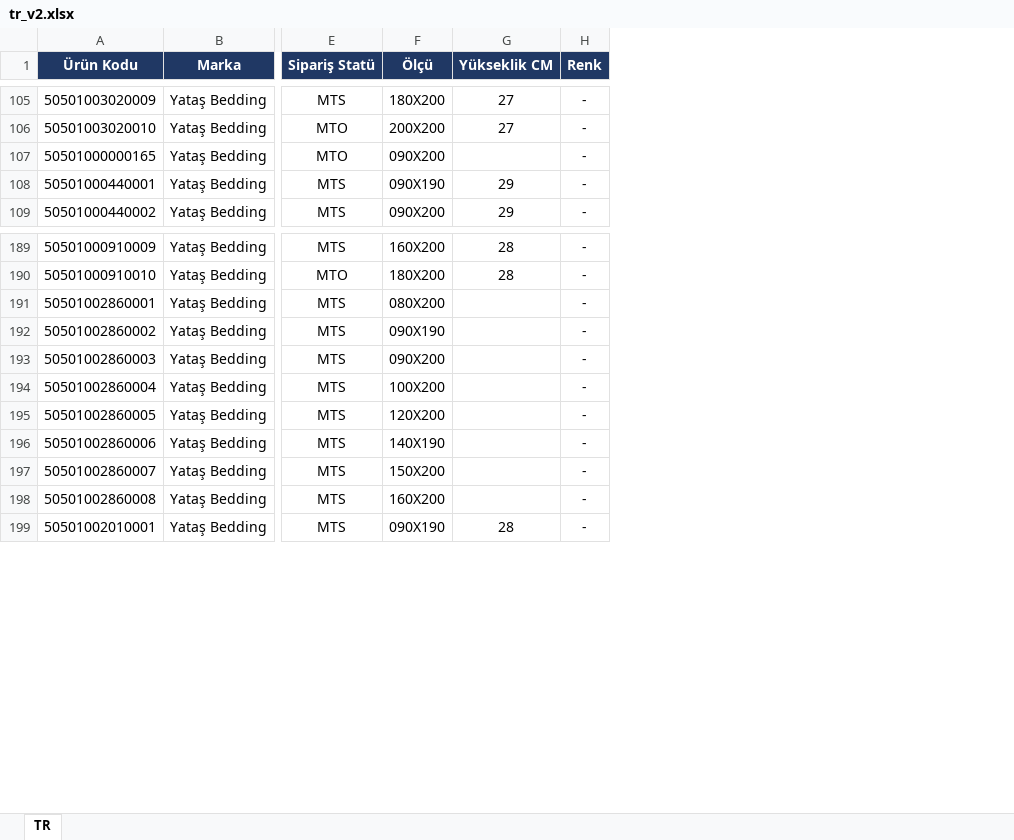
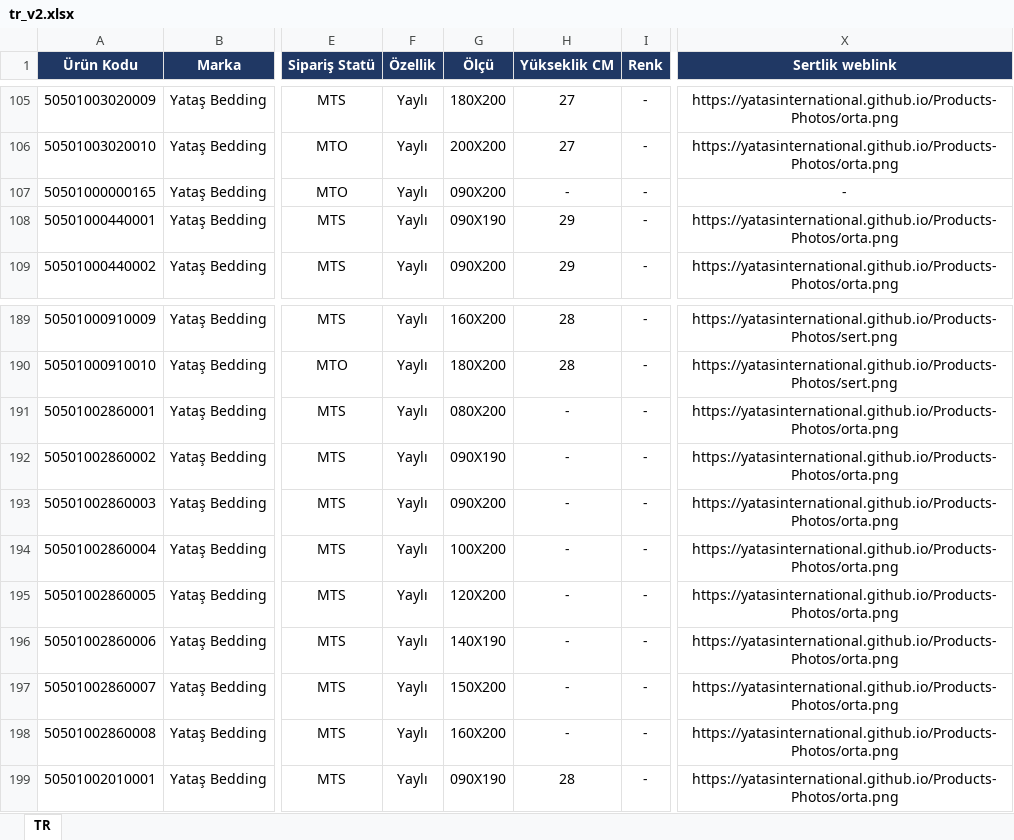
Before and after one commit to yatasinternational/Yatas-B2B-Portal, an Excel workbook: tr_v2.xlsx, sheet TR, drawn as a sheet; only a part is shown, gaps mark what is left out; values as stored, in another font and other column widths than the file's, no borders; addresses are those after the commit; the diff covers the shown part only; the diff names each change by its address in the sheet, - before the commit and + after, or states it on an @@ line.

```diff
--- a/tr_v2.xlsx (sheet TR)
+++ b/tr_v2.xlsx (sheet TR)
+column F (Özellik), rows 105-109: all Yaylı; rows 189-199: all Yaylı
+column X (Sertlik weblink), rows 105-109: https://yatasinternational.github.io/Products-Photos/orta.png | https://yatasinternational.github.io/Products-Photos/orta.png | - | https://yatasinternational.github.io/Products-Photos/orta.png | https://yatasinternational.github.io/Products-Photos/orta.png; rows 189-199: https://yatasinternational.github.io/Products-Photos/sert.png | https://yatasinternational.github.io/Products-Photos/sert.png | https://yatasinternational.github.io/Products-Photos/orta.png | https://yatasinternational.github.io/Products-Photos/orta.png | https://yatasinternational.github.io/Products-Photos/orta.png | https://yatasinternational.github.io/Products-Photos/orta.png | https://yatasinternational.github.io/Products-Photos/orta.png | https://yatasinternational.github.io/Products-Photos/orta.png | https://yatasinternational.github.io/Products-Photos/orta.png | https://yatasinternational.github.io/Products-Photos/orta.png | https://yatasinternational.github.io/Products-Photos/orta.png
-H107 (Yükseklik CM): (empty)
+H107 (Yükseklik CM): -
-H191:H198 (Yükseklik CM): (empty)
+H191:H198 (Yükseklik CM): -
```
Also changed, not shown: 42 edited cells elsewhere in this sheet, formulas that keep their value.
